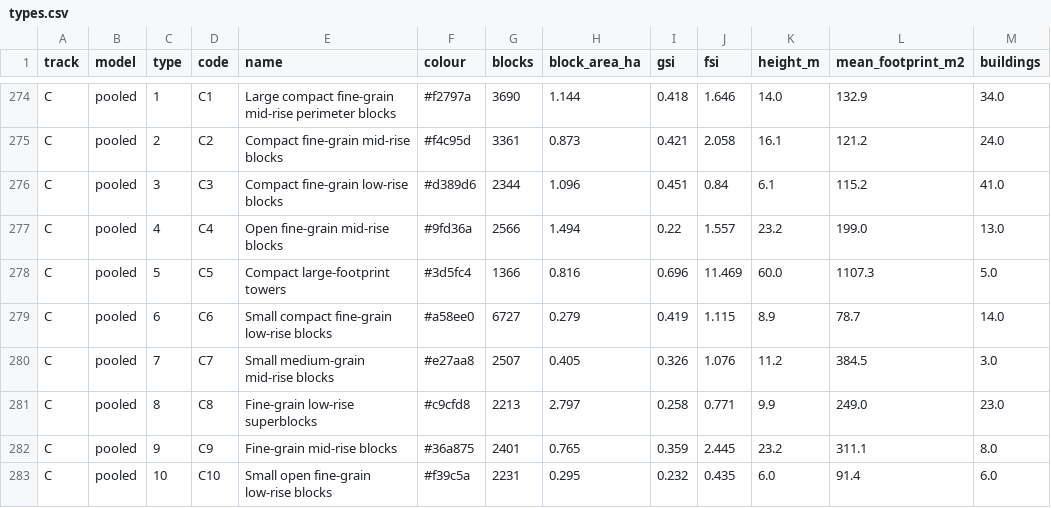
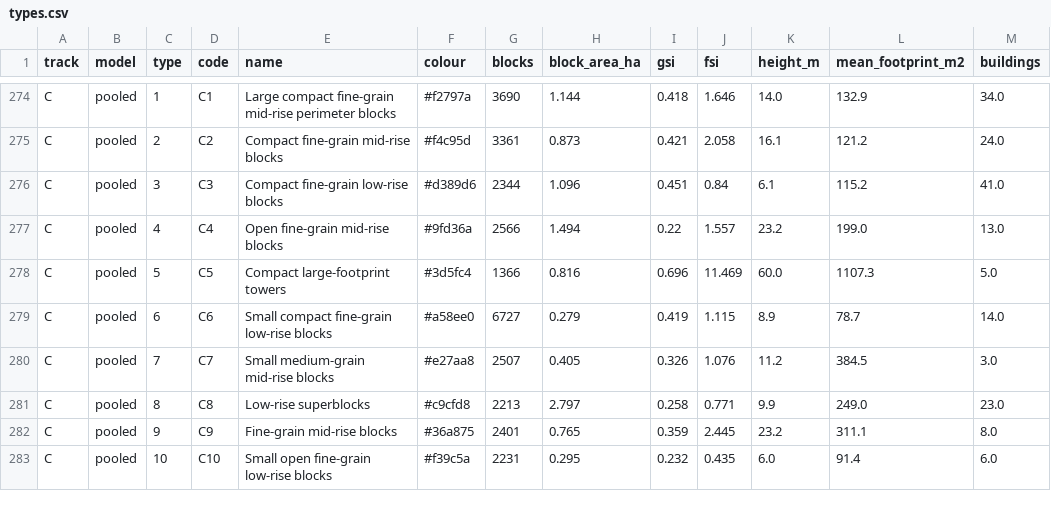
Before and after one commit to cdml-lab/cross-city-block-morphology, a CSV file: results/thirteen_cities/types.csv, drawn as a sheet; only a part is shown, gaps mark what is left out.

```diff
--- a/results/thirteen_cities/types.csv
+++ b/results/thirteen_cities/types.csv
@@ -280,3 +280,3 @@ C,pooled,6,C6,Small compact fine-grain low-rise blocks,#a58ee0,6727,0.279,0.419,
 C,pooled,7,C7,Small medium-grain mid-rise blocks,#e27aa8,2507,0.405,0.326,1.076,11.2,384.5,3.0
-C,pooled,8,C8,Fine-grain low-rise superblocks,#c9cfd8,2213,2.797,0.258,0.771,9.9,249.0,23.0
+C,pooled,8,C8,Low-rise superblocks,#c9cfd8,2213,2.797,0.258,0.771,9.9,249.0,23.0
 C,pooled,9,C9,Fine-grain mid-rise blocks,#36a875,2401,0.765,0.359,2.445,23.2,311.1,8.0
```
Also changed, not shown: 28 other files.
